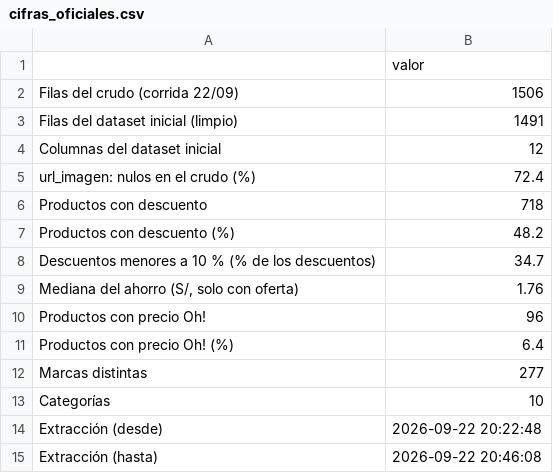
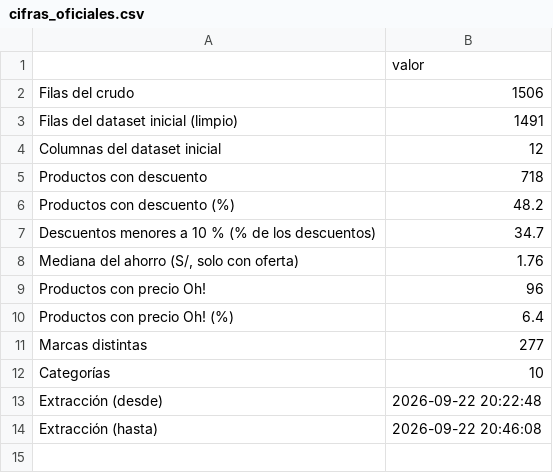
Before and after one commit to DnCuadros23/Proyecto-ACD, a CSV file: docs/cifras_oficiales.csv, drawn as a sheet.

```diff
--- a/docs/cifras_oficiales.csv
+++ b/docs/cifras_oficiales.csv
@@ -1,6 +1,5 @@
 ,valor
-Filas del crudo (corrida 22/09),1506
+Filas del crudo,1506
 Filas del dataset inicial (limpio),1491
 Columnas del dataset inicial,12
-url_imagen: nulos en el crudo (%),72.4
 Productos con descuento,718
```
Also changed, not shown: data/final/plazavea_final.csv, docs/bitacora_decisiones.csv, 5 other files.
